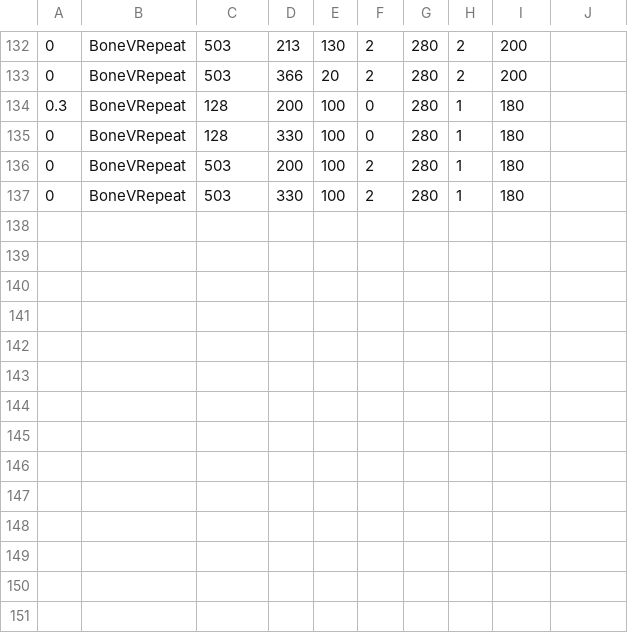
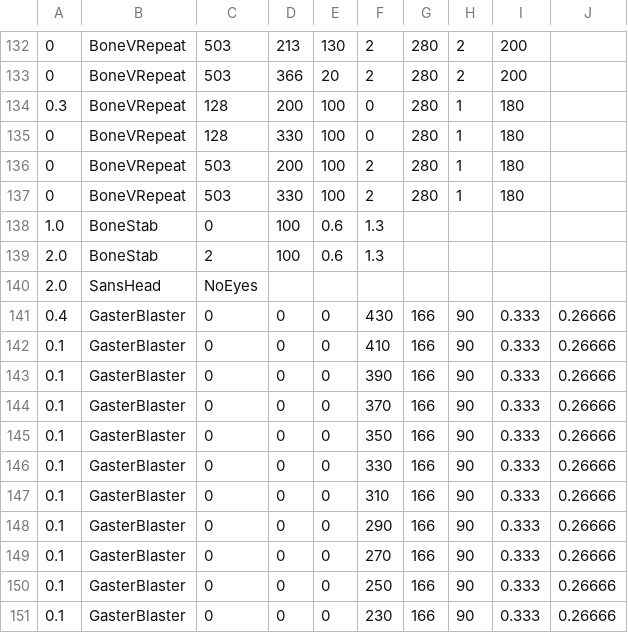
Before and after one commit to mario1D240/bad-time-simulator-remake-hd-sprite, a CSV file: sans_intro.csv, drawn as a sheet; only a part is shown, gaps mark what is left out.

Commit message:
Update sans_intro.csv

```diff
--- a/sans_intro.csv
+++ b/sans_intro.csv
@@ -137 +137,15 @@
 0,BoneVRepeat,503,330,100,2,280,1,180,,,
+1.0,BoneStab,0,100,0.6,1.3,,,
+2.0,BoneStab,2,100,0.6,1.3,,,
+2.0,SansHead,NoEyes,,,,
+0.4,GasterBlaster,0,0,0,430,166,90,0.333,0.26666
+0.1,GasterBlaster,0,0,0,410,166,90,0.333,0.26666
+0.1,GasterBlaster,0,0,0,390,166,90,0.333,0.26666
+0.1,GasterBlaster,0,0,0,370,166,90,0.333,0.26666
+0.1,GasterBlaster,0,0,0,350,166,90,0.333,0.26666
+0.1,GasterBlaster,0,0,0,330,166,90,0.333,0.26666
+0.1,GasterBlaster,0,0,0,310,166,90,0.333,0.26666
+0.1,GasterBlaster,0,0,0,290,166,90,0.333,0.26666
+0.1,GasterBlaster,0,0,0,270,166,90,0.333,0.26666
+0.1,GasterBlaster,0,0,0,250,166,90,0.333,0.26666
+0.1,GasterBlaster,0,0,0,230,166,90,0.333,0.26666
```
